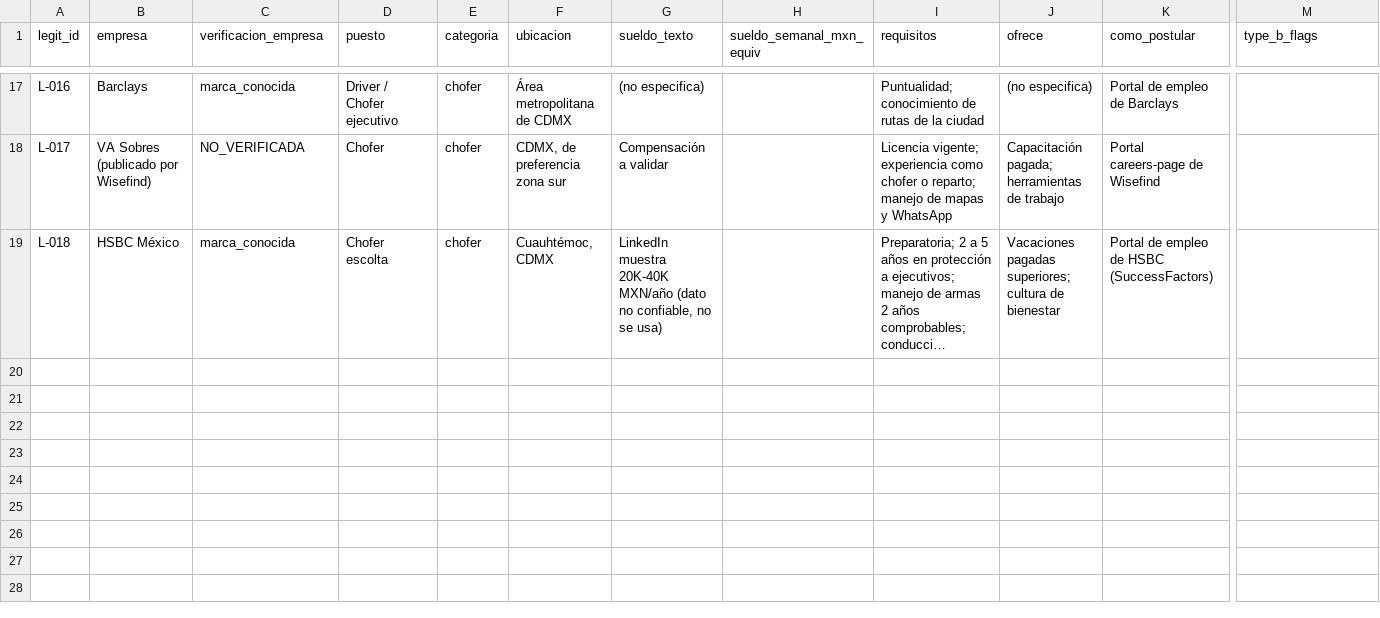
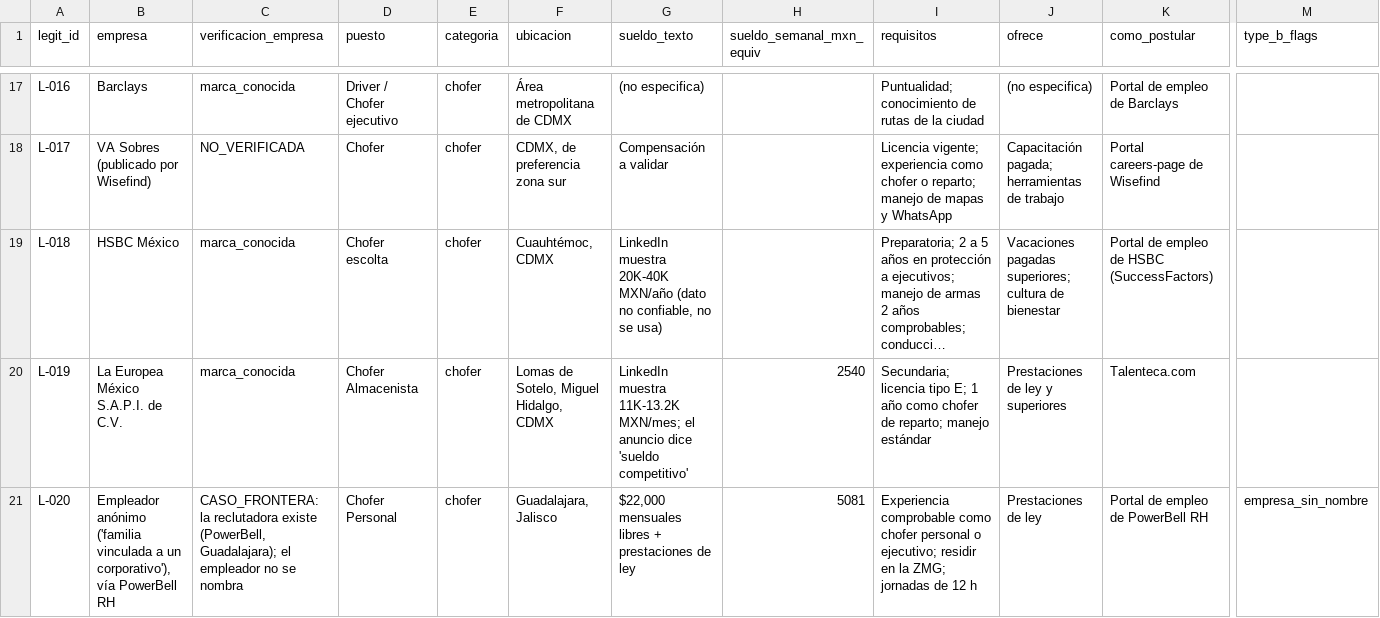
Before and after one commit to teamdaniela-png/ramona-vkg, a CSV file: data/real/legit_offers.csv, drawn as a sheet; only a part is shown, gaps mark what is left out; long unchanged cells end in …; rows hold the shown columns only; the diff covers the shown part only; the diff names each change by its address in the sheet, - before the commit and + after, or states it on an @@ line.

```diff
--- a/data/real/legit_offers.csv
+++ b/data/real/legit_offers.csv
+row 20: L-019 | La Europea México S.A.P.I. de C.V. | marca_conocida | Chofer Almacenista | chofer | Lomas de Sotelo, Miguel Hidalgo, CDMX | LinkedIn muestra 11K-13.2K MXN/mes; el anuncio dice 'sueldo competitivo' | 2540 | Secundaria; licencia tipo E; 1 año como chofer de reparto; manejo estándar | Prestaciones de ley y superiores | Talenteca.com
+row 21: L-020 | Empleador anónimo ('familia vinculada a un corporativo'), vía PowerBell RH | CASO_FRONTERA: la reclutadora existe (PowerBell, Guadalajara); el empleador no se nombra | Chofer Personal | chofer | Guadalajara, Jalisco | $22,000 mensuales libres + prestaciones de ley | 5081 | Experiencia comprobable como chofer personal o ejecutivo; residir en la ZMG; jornadas de 12 h | Prestaciones de ley | Portal de empleo de PowerBell RH | empresa_sin_nombre
```
Also changed, not shown: 2 added rows elsewhere in this file.
